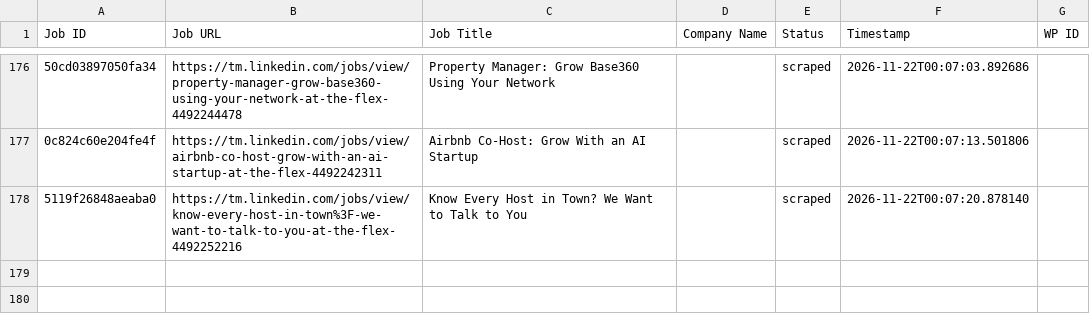
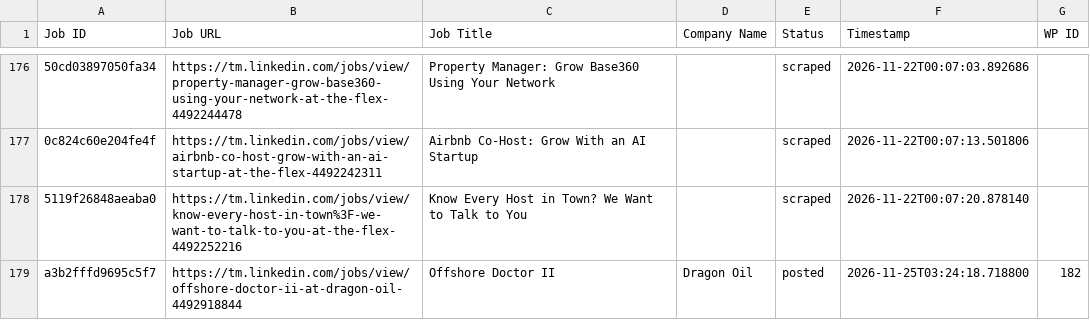
Before and after one commit to vindoky/tm, a CSV file: processed_jobs.csv, drawn as a sheet; only a part is shown, gaps mark what is left out; the diff names each change by its address in the sheet, - before the commit and + after, or states it on an @@ line.

```diff
--- a/processed_jobs.csv
+++ b/processed_jobs.csv
+row 179: a3b2fffd9695c5f7 | https://tm.linkedin.com/jobs/view/offshore-doctor-ii-at-dragon-oil-4492918844 | Offshore Doctor II | Dragon Oil | posted | 2026-11-25T03:24:18.718800 | 182
```
